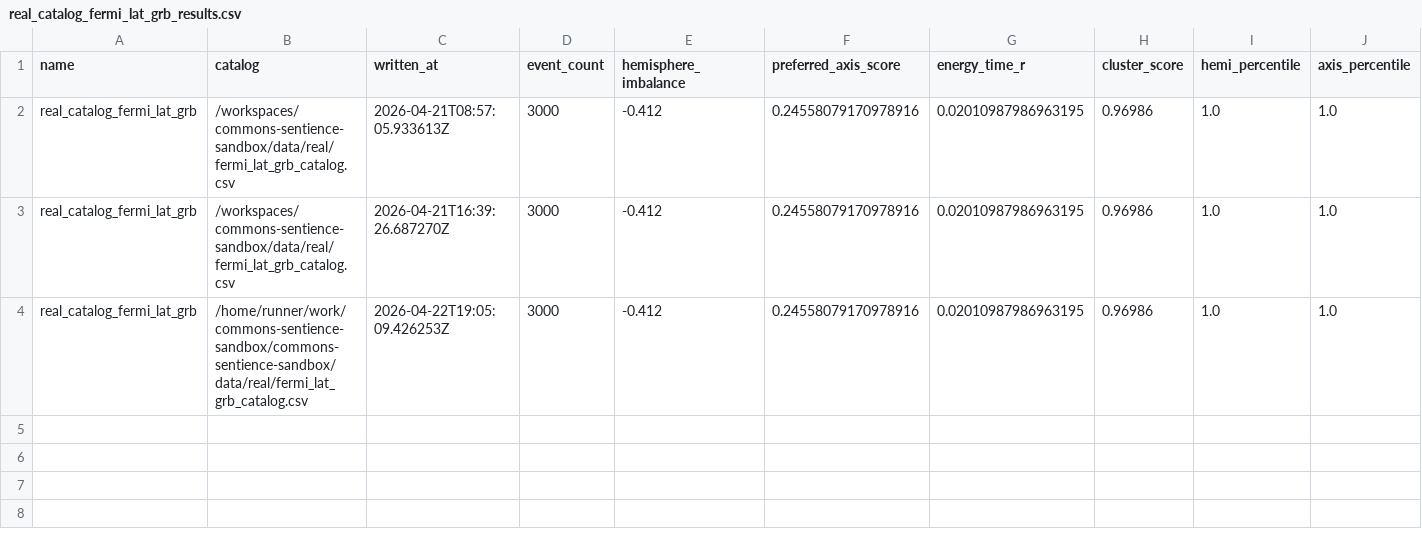
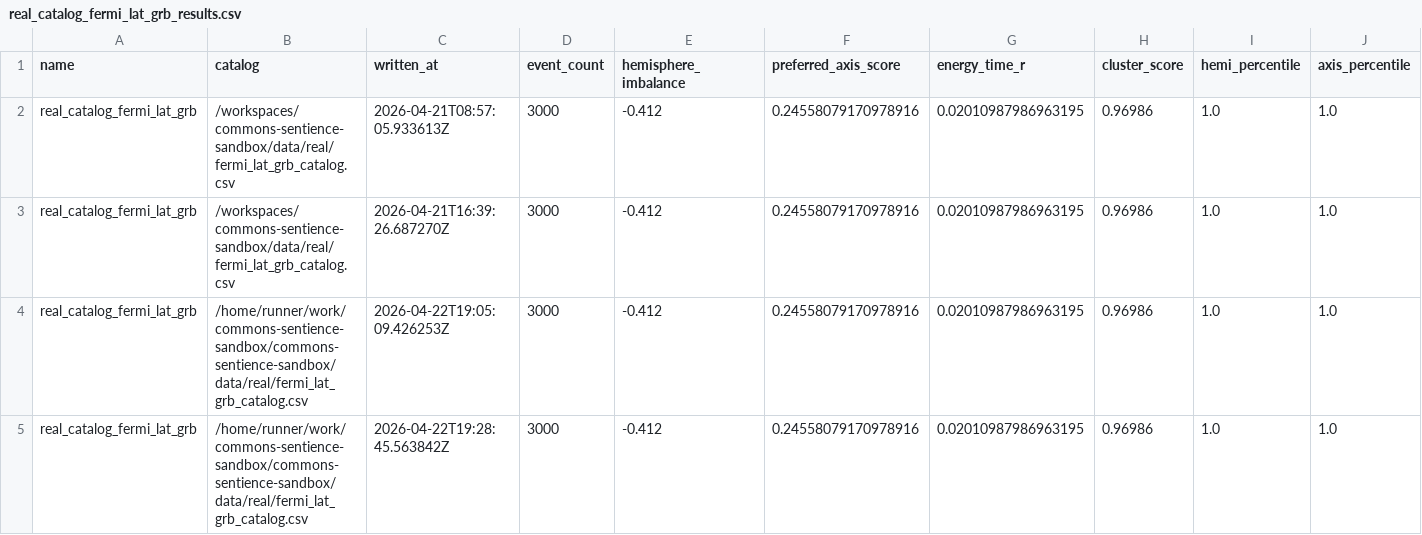
Before and after one commit to mommommy1960-lang/commons-sentience-sandbox, a CSV file: outputs/public_anisotropy/real_fermi_lat_grb/real_catalog_fermi_lat_grb_results.csv, drawn as a sheet; only a part is shown; rows hold the shown columns only; the diff names each change by its address in the sheet, - before the commit and + after, or states it on an @@ line.

```diff
--- a/outputs/public_anisotropy/real_fermi_lat_grb/real_catalog_fermi_lat_grb_results.csv
+++ b/outputs/public_anisotropy/real_fermi_lat_grb/real_catalog_fermi_lat_grb_results.csv
+row 5: real_catalog_fermi_lat_grb | /home/runner/work/commons-sentience-sandbox/commons-sentience-sandbox/data/real/fermi_lat_grb_catalog.csv | 2026-04-22T19:28:45.563842Z | 3000 | -0.412 | 0.24558079170978916 | 0.02010987986963195 | 0.96986 | 1.0 | 1.0
```
Also changed, not shown: outputs/public_anisotropy/synth_isotropic/synth_isotropic_example_results.csv, outputs/public_anisotropy/synth_preferred_axis/synth_preferred_axis_example_results.csv, 38 other files.
